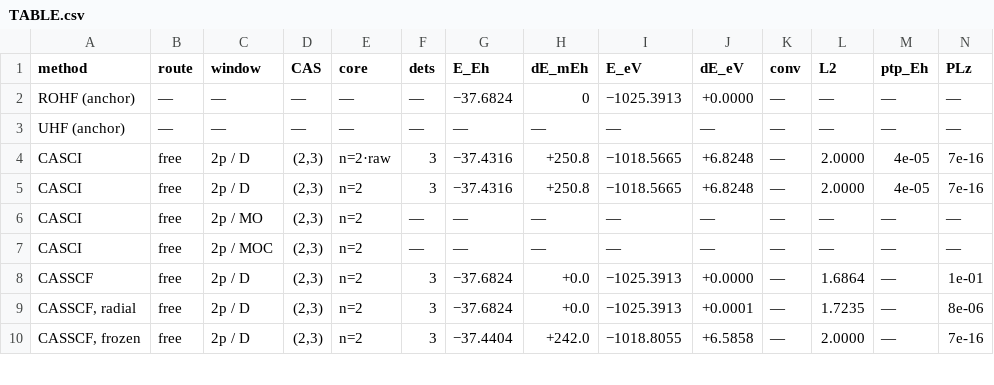
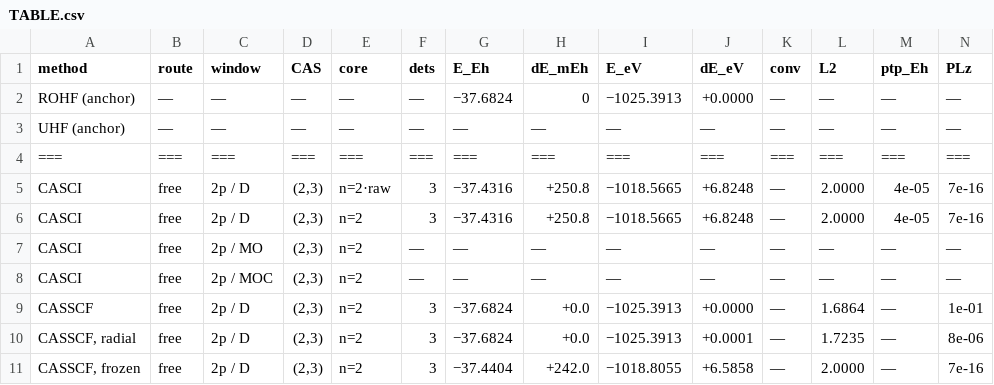
Before and after one commit to KashpurovichYuri/AtomPy, a CSV file: elements/C/TABLE.csv, drawn as a sheet; only a part is shown; rows hold the shown columns only; the diff names each change by its address in the sheet, - before the commit and + after, or states it on an @@ line.

```diff
--- a/elements/C/TABLE.csv
+++ b/elements/C/TABLE.csv
+row 4: === | === | === | === | === | === | === | === | === | === | === | === | === | ===
```
Also changed, not shown: elements/Sc-unc/TABLE.csv, elements/Sc/TABLE.csv, 14 other files.
